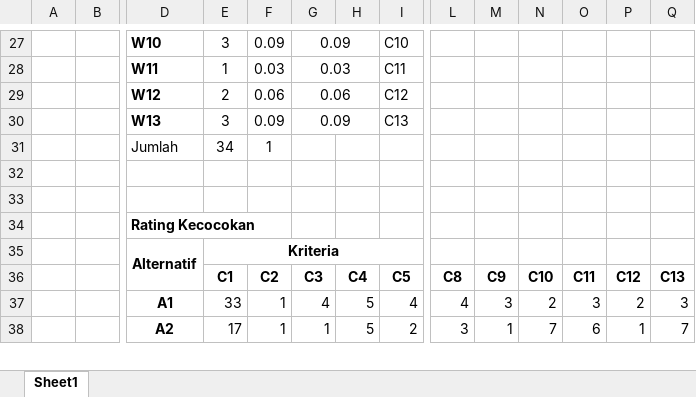
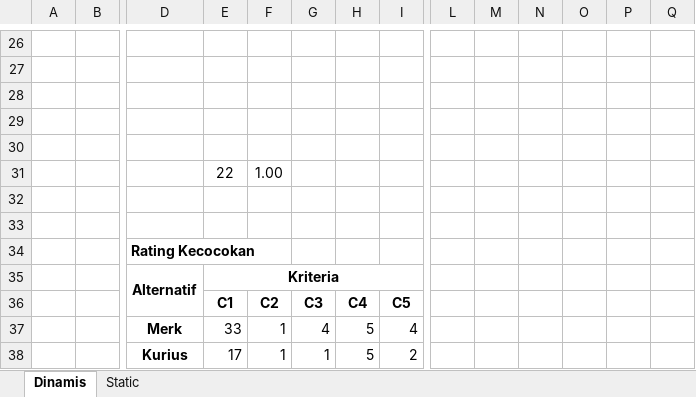
Before and after one commit to AbdanulIkhlas/Program-Kanker-Paru-Paru, an Excel workbook: Perhitungan.xlsx, sheet Dinamis, drawn as a sheet; only a part is shown, gaps mark what is left out; values as stored, in another font and other column widths than the file's, no borders; removed rows and columns are numbered as before the commit, all else as after; rows hold the shown columns only; the diff covers the shown part only; the diff names each change by its address in the sheet, - before the commit and + after, or states it on an @@ line.

Commit message:
menambahkan pembuktian perhitungan.xlsx untuk input dinamis

```diff
--- a/Perhitungan.xlsx (sheet Dinamis)
+++ b/Perhitungan.xlsx (sheet Dinamis)
-sheet tab: Sheet1
+sheet tab: Dinamis
+sheet tab: Static
-row 26:  |  | W10 | 3 | 0.09 | 0.09 |  | C10
+row 26: (empty)
-G27:H27 merged
-row 27:  |  | W11 | 1 | 0.03 | 0.03 |  | C11
+row 27: (empty)
-G28:H28 merged
-row 28:  |  | W12 | 2 | 0.06 | 0.06 |  | C12
+row 28: (empty)
-G29:H29 merged
-row 29:  |  | W13 | 3 | 0.09 | 0.09 |  | C13
+row 29: (empty)
-G30:H30 merged
-row 30:  |  | Jumlah | 34 | 1
+row 30: (empty)
+row 31:  |  |  | 22 | 1.00
-L36: C8
+L36: (empty)
-M36: C9
+M36: (empty)
-N36: C10
+N36: (empty)
-O36: C11
+O36: (empty)
-P36: C12
+P36: (empty)
-Q36: C13
+Q36: (empty)
-D37: A1
+D37: Merk
-L37: 4
+L37: (empty)
-M37: 3
+M37: (empty)
-N37: 2
+N37: (empty)
-O37: 3
+O37: (empty)
-P37: 2
+P37: (empty)
-Q37: 3
+Q37: (empty)
-D38: A2
+D38: Kurius
-L38: 3
+L38: (empty)
-M38: 1
+M38: (empty)
-N38: 7
+N38: (empty)
-O38: 6
+O38: (empty)
-P38: 1
+P38: (empty)
-Q38: 7
+Q38: (empty)
```
Also changed, not shown: 21 added rows, 22 removed rows and 29 edited cells elsewhere in this sheet, 2 other files.
